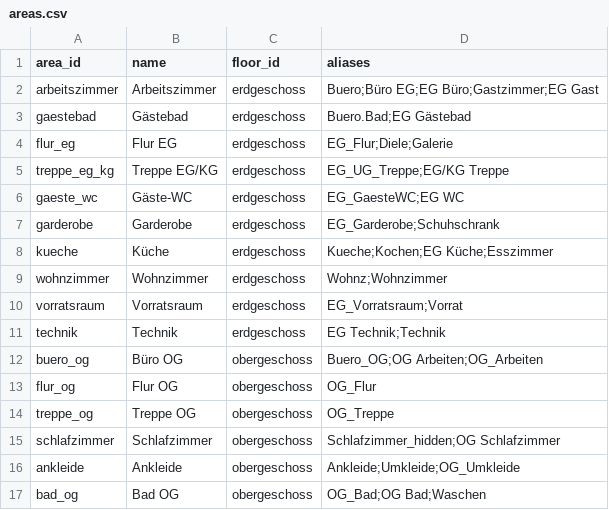
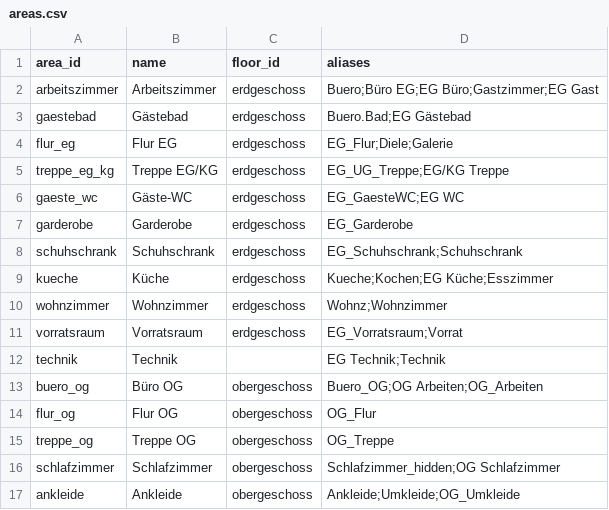
Before and after one commit to Yazracor/Home-Assistant-Config, a CSV file: areas.csv, drawn as a sheet; only a part is shown; the shorter side is filled out with more unchanged rows.

```diff
--- a/areas.csv
+++ b/areas.csv
@@ -6,3 +6,4 @@ treppe_eg_kg,Treppe EG/KG,erdgeschoss,EG_UG_Treppe;EG/KG Treppe
 gaeste_wc,Gäste-WC,erdgeschoss,EG_GaesteWC;EG WC
-garderobe,Garderobe,erdgeschoss,EG_Garderobe;Schuhschrank
+garderobe,Garderobe,erdgeschoss,EG_Garderobe
+schuhschrank,Schuhschrank,erdgeschoss,EG_Schuhschrank;Schuhschrank
 kueche,Küche,erdgeschoss,Kueche;Kochen;EG Küche;Esszimmer
@@ -10,3 +11,3 @@ wohnzimmer,Wohnzimmer,erdgeschoss,Wohnz;Wohnzimmer
 vorratsraum,Vorratsraum,erdgeschoss,EG_Vorratsraum;Vorrat
-technik,Technik,erdgeschoss,EG Technik;Technik
+technik,Technik,,EG Technik;Technik
 buero_og,Büro OG,obergeschoss,Buero_OG;OG Arbeiten;OG_Arbeiten
```
Also changed, not shown: area_assignments.csv, 1 other file.
